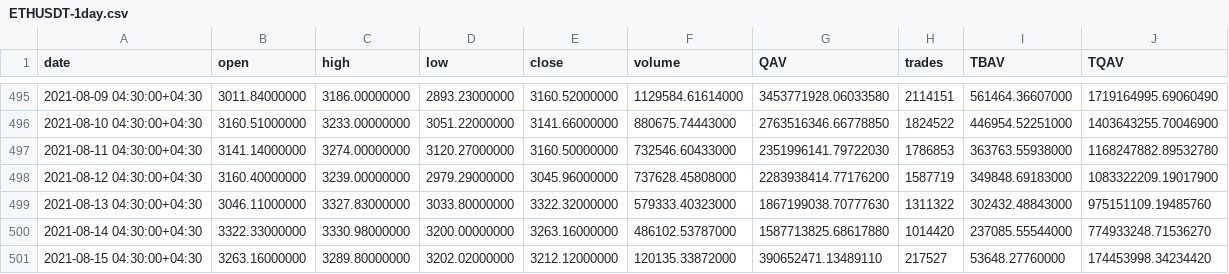
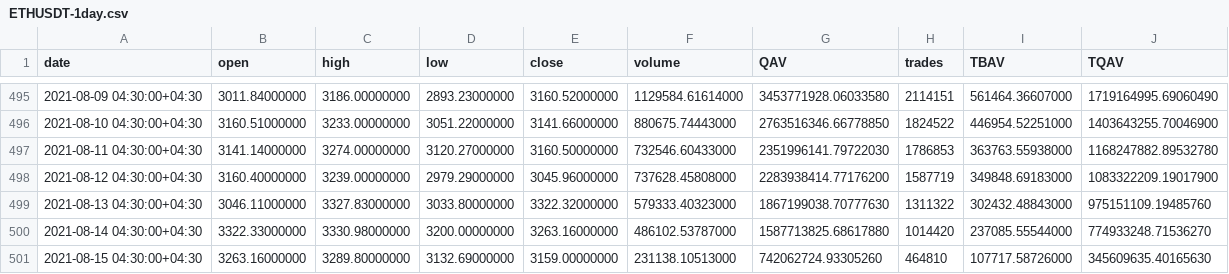
Before and after one commit to mrkataei/traderBot, a CSV file: Static/ETHUSDT-1day.csv, drawn as a sheet; only a part is shown, gaps mark what is left out.

```diff
--- a/Static/ETHUSDT-1day.csv
+++ b/Static/ETHUSDT-1day.csv
@@ -500,2 +500,2 @@ date,open,high,low,close,volume,QAV,trades,TBAV,TQAV
 2021-08-14 04:30:00+04:30,3322.33000000,3330.98000000,3200.00000000,3263.16000000,486102.53787000,1587713825.68617880,1014420,237085.55544000,774933248.71536270
-2021-08-15 04:30:00+04:30,3263.16000000,3289.80000000,3202.02000000,3212.12000000,120135.33872000,390652471.13489110,217527,53648.27760000,174453998.34234420
+2021-08-15 04:30:00+04:30,3263.16000000,3289.80000000,3132.69000000,3159.00000000,231138.10513000,742062724.93305260,464810,107717.58726000,345609635.40165630
```
Also changed, not shown: Static/BTCUSDT-1day.csv, Static/BTCUSDT-1hour.csv, 6 other files.
